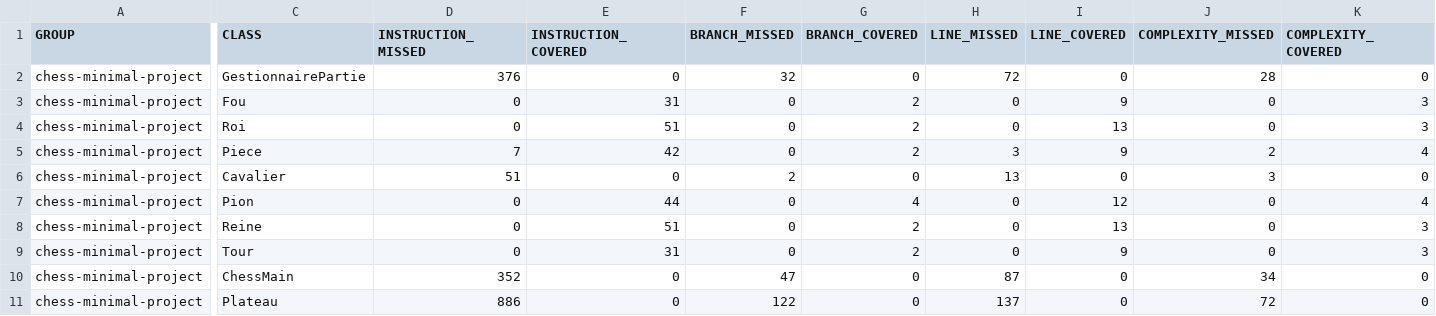
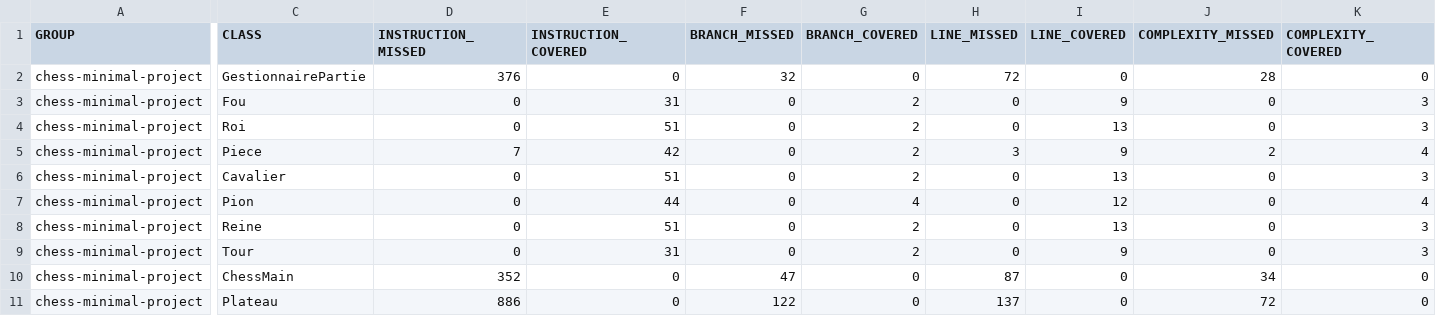
Before and after one commit to ThomasFarineau/dut-s2-chess, a CSV file: target/site/jacoco/jacoco.csv, drawn as a sheet; only a part is shown, gaps mark what is left out; the diff covers the shown part only; the diff names each change by its address in the sheet, - before the commit and + after, or states it on an @@ line.

```diff
--- a/target/site/jacoco/jacoco.csv
+++ b/target/site/jacoco/jacoco.csv
-D6 (INSTRUCTION_MISSED): 51
+D6 (INSTRUCTION_MISSED): 0
-E6 (INSTRUCTION_COVERED): 0
+E6 (INSTRUCTION_COVERED): 51
-F6 (BRANCH_MISSED): 2
+F6 (BRANCH_MISSED): 0
-G6 (BRANCH_COVERED): 0
+G6 (BRANCH_COVERED): 2
-H6 (LINE_MISSED): 13
+H6 (LINE_MISSED): 0
-I6 (LINE_COVERED): 0
+I6 (LINE_COVERED): 13
-J6 (COMPLEXITY_MISSED): 3
+J6 (COMPLEXITY_MISSED): 0
-K6 (COMPLEXITY_COVERED): 0
+K6 (COMPLEXITY_COVERED): 3
```
Also changed, not shown: 2 edited cells elsewhere in this file, 6 other files.
